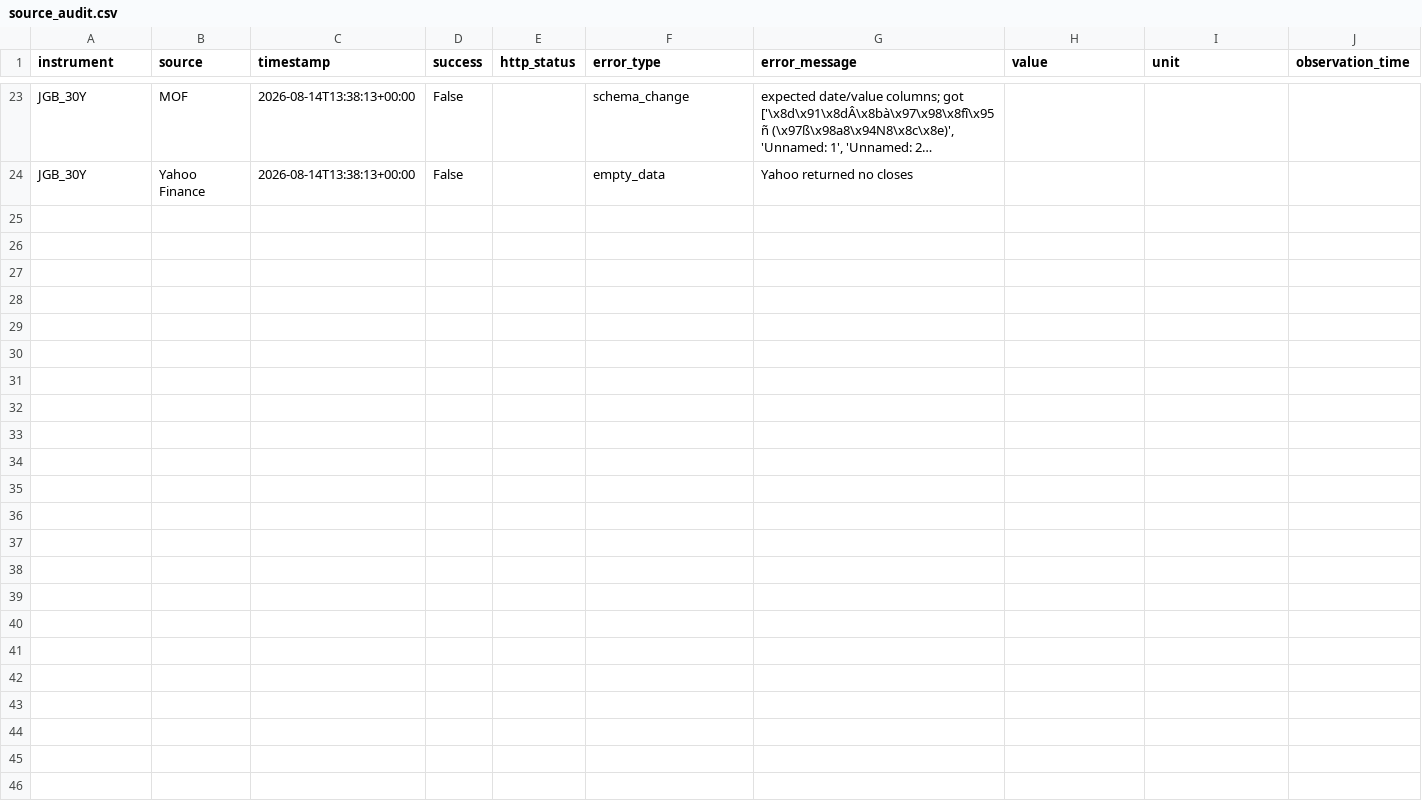
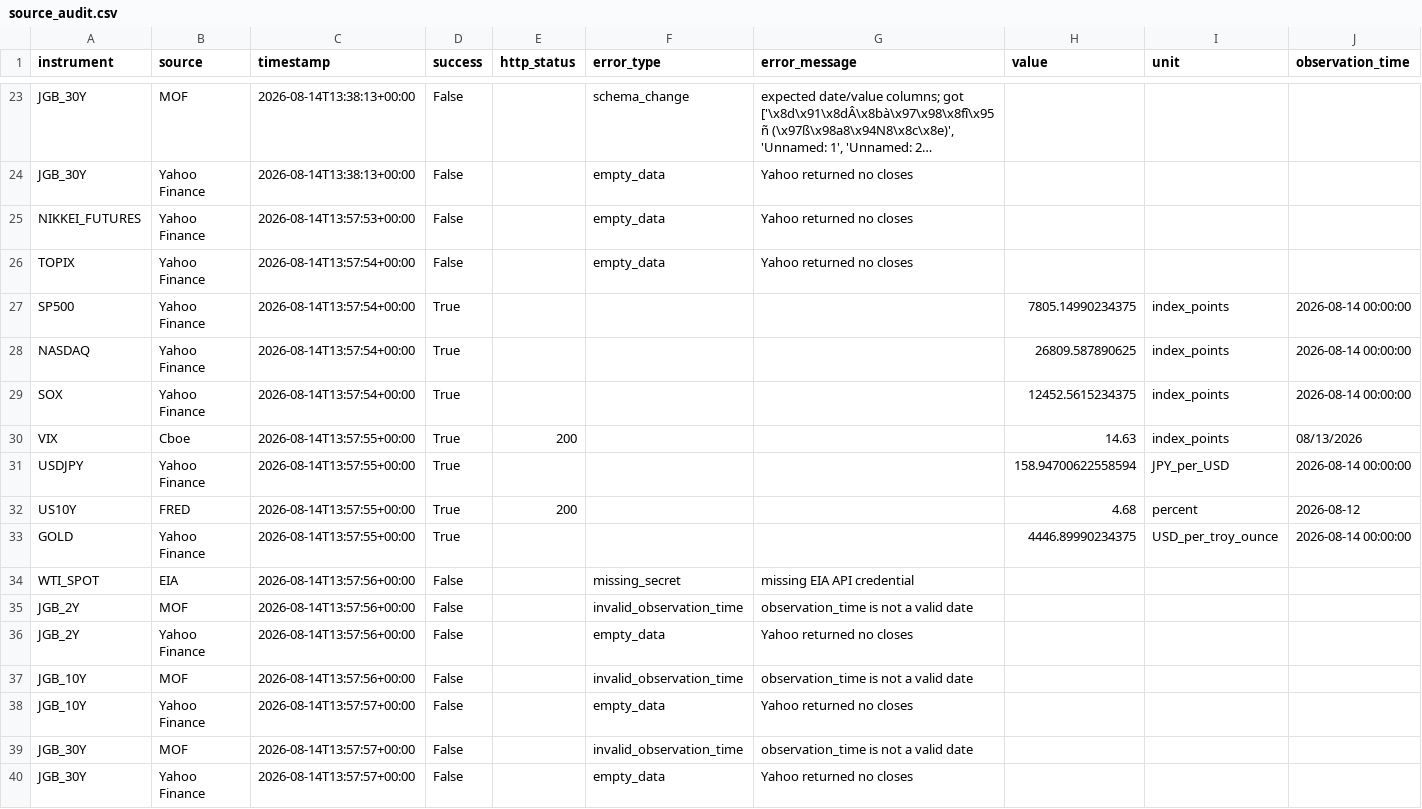
Before and after one commit to syake1/anti-trading-system, a CSV file: data/source_audit.csv, drawn as a sheet; only a part is shown, gaps mark what is left out; long unchanged cells end in …; rows hold the shown columns only; the diff names each change by its address in the sheet, - before the commit and + after, or states it on an @@ line.

```diff
--- a/data/source_audit.csv
+++ b/data/source_audit.csv
+row 25: NIKKEI_FUTURES | Yahoo Finance | 2026-08-14T13:57:53+00:00 | False |  | empty_data | Yahoo returned no closes
+row 26: TOPIX | Yahoo Finance | 2026-08-14T13:57:54+00:00 | False |  | empty_data | Yahoo returned no closes
+row 27: SP500 | Yahoo Finance | 2026-08-14T13:57:54+00:00 | True |  |  |  | 7805.14990234375 | index_points | 2026-08-14 00:00:00
+row 28: NASDAQ | Yahoo Finance | 2026-08-14T13:57:54+00:00 | True |  |  |  | 26809.587890625 | index_points | 2026-08-14 00:00:00
+row 29: SOX | Yahoo Finance | 2026-08-14T13:57:54+00:00 | True |  |  |  | 12452.5615234375 | index_points | 2026-08-14 00:00:00
+row 30: VIX | Cboe | 2026-08-14T13:57:55+00:00 | True | 200 |  |  | 14.63 | index_points | 08/13/2026
+row 31: USDJPY | Yahoo Finance | 2026-08-14T13:57:55+00:00 | True |  |  |  | 158.94700622558594 | JPY_per_USD | 2026-08-14 00:00:00
+row 32: US10Y | FRED | 2026-08-14T13:57:55+00:00 | True | 200 |  |  | 4.68 | percent | 2026-08-12
+row 33: GOLD | Yahoo Finance | 2026-08-14T13:57:55+00:00 | True |  |  |  | 4446.89990234375 | USD_per_troy_ounce | 2026-08-14 00:00:00
+row 34: WTI_SPOT | EIA | 2026-08-14T13:57:56+00:00 | False |  | missing_secret | missing EIA API credential
+row 35: JGB_2Y | MOF | 2026-08-14T13:57:56+00:00 | False |  | invalid_observation_time | observation_time is not a valid date
+row 36: JGB_2Y | Yahoo Finance | 2026-08-14T13:57:56+00:00 | False |  | empty_data | Yahoo returned no closes
+row 37: JGB_10Y | MOF | 2026-08-14T13:57:56+00:00 | False |  | invalid_observation_time | observation_time is not a valid date
+row 38: JGB_10Y | Yahoo Finance | 2026-08-14T13:57:57+00:00 | False |  | empty_data | Yahoo returned no closes
+row 39: JGB_30Y | MOF | 2026-08-14T13:57:57+00:00 | False |  | invalid_observation_time | observation_time is not a valid date
+row 40: JGB_30Y | Yahoo Finance | 2026-08-14T13:57:57+00:00 | False |  | empty_data | Yahoo returned no closes
```
Also changed, not shown: anti_candidates_20260814.csv, data/excluded_20260814.csv, 5 other files.
